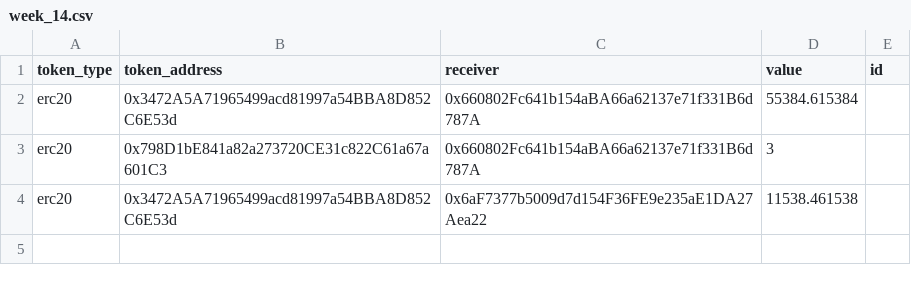
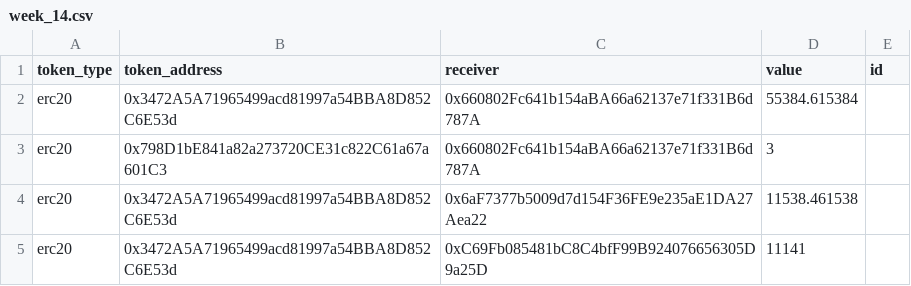
Before and after one commit to Badger-Finance/badger-multisig, a CSV file: scripts/badger/topups/week_14.csv, drawn as a sheet; the diff names each change by its address in the sheet, - before the commit and + after, or states it on an @@ line.

```diff
--- a/scripts/badger/topups/week_14.csv
+++ b/scripts/badger/topups/week_14.csv
+row 5: erc20 | 0x3472A5A71965499acd81997a54BBA8D852C6E53d | 0xC69Fb085481bC8C4bfF99B924076656305D9a25D | 11141
```
Also changed, not shown: 1 other file.
